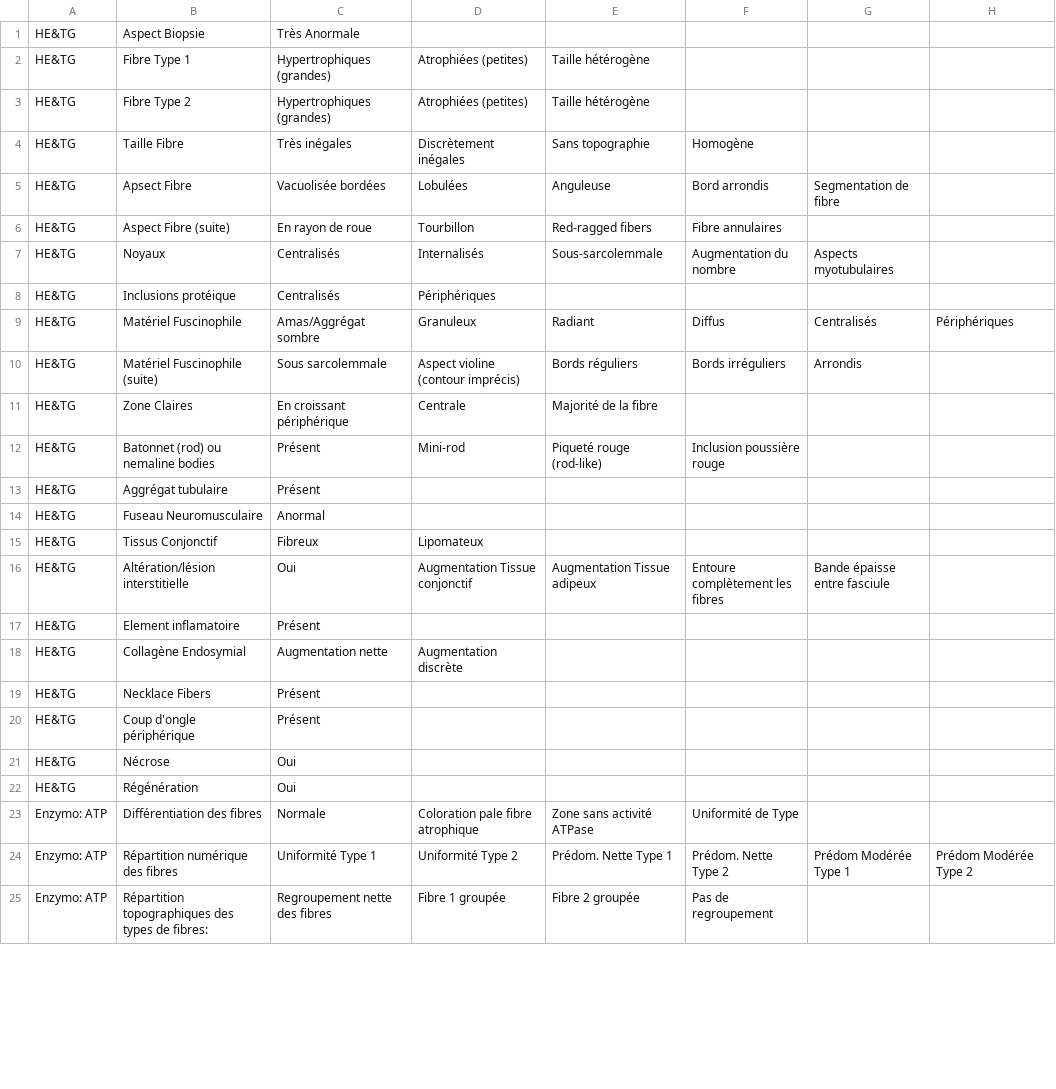
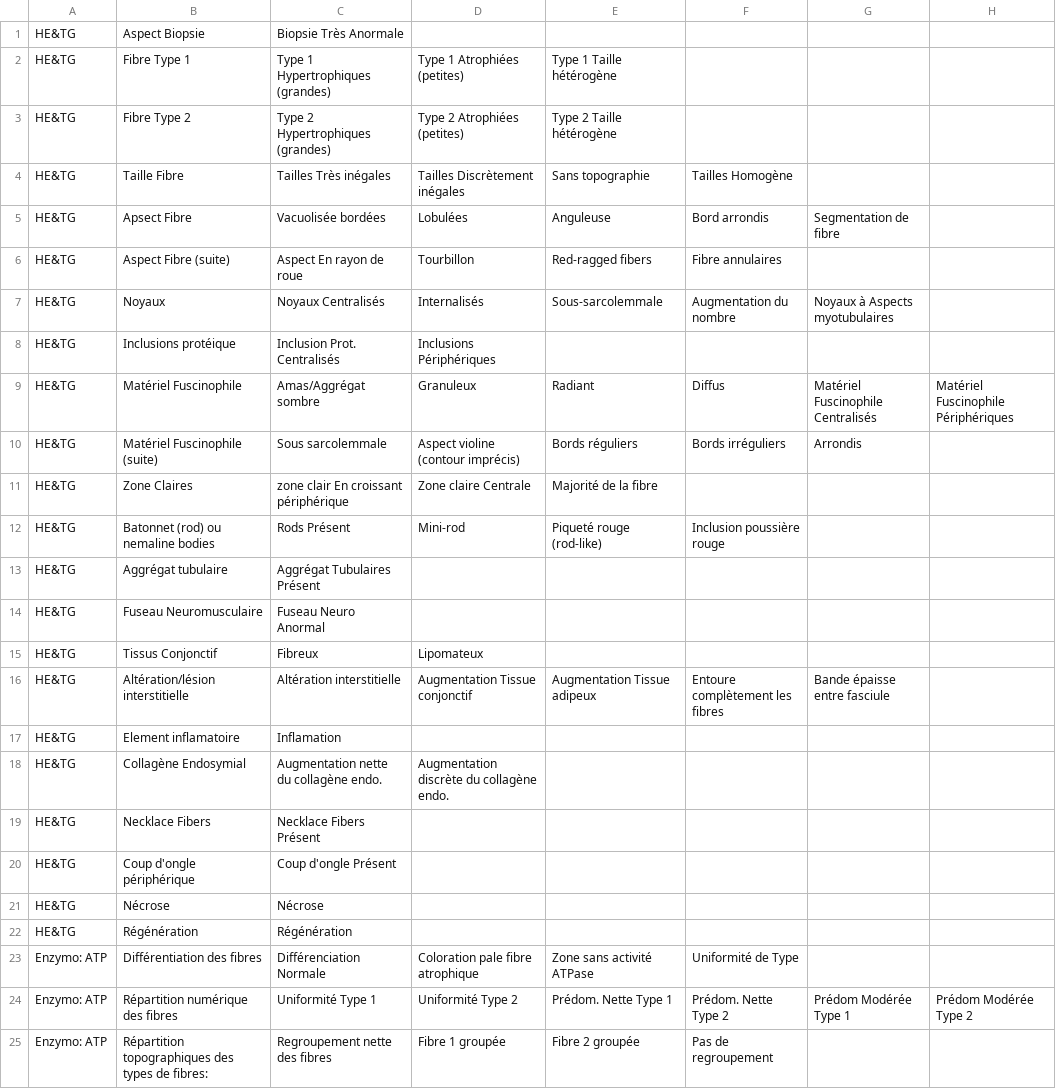
Before and after one commit to lambda-science/IMPatienT, a TSV file: config/report_form_config.tsv, drawn as a sheet; only a part is shown; the diff covers the shown part only.

```diff
--- a/config/report_form_config.tsv
+++ b/config/report_form_config.tsv
@@ -1,24 +1,24 @@
-HE&TG	Aspect Biopsie	Très Anormale					
-HE&TG	Fibre Type 1	Hypertrophiques (grandes)	Atrophiées (petites)	Taille hétérogène			
-HE&TG	Fibre Type 2	Hypertrophiques (grandes)	Atrophiées (petites)	Taille hétérogène			
-HE&TG	Taille Fibre	Très inégales	Discrètement inégales	Sans topographie	Homogène		
+HE&TG	Aspect Biopsie	Biopsie Très Anormale					
+HE&TG	Fibre Type 1	Type 1 Hypertrophiques (grandes)	Type 1 Atrophiées (petites)	Type  1 Taille hétérogène			
+HE&TG	Fibre Type 2	Type 2 Hypertrophiques (grandes)	Type 2 Atrophiées (petites)	Type 2  Taille hétérogène			
+HE&TG	Taille Fibre	Tailles Très inégales	Tailles Discrètement inégales	Sans topographie	Tailles Homogène		
 HE&TG	Apsect Fibre	Vacuolisée bordées	Lobulées	Anguleuse	Bord arrondis	Segmentation de fibre	
-HE&TG	Aspect Fibre (suite)	En rayon de roue	Tourbillon	Red-ragged fibers	Fibre  annulaires		
-HE&TG	Noyaux	Centralisés	Internalisés	Sous-sarcolemmale	Augmentation du nombre	Aspects myotubulaires	
-HE&TG	Inclusions protéique	Centralisés	Périphériques				
-HE&TG	Matériel Fuscinophile	Amas/Aggrégat sombre	Granuleux	Radiant	Diffus	Centralisés	Périphériques
+HE&TG	Aspect Fibre (suite)	Aspect En rayon de roue	Tourbillon	Red-ragged fibers	Fibre  annulaires		
+HE&TG	Noyaux	Noyaux Centralisés	Internalisés	Sous-sarcolemmale	Augmentation du nombre	Noyaux à Aspects myotubulaires	
+HE&TG	Inclusions protéique	Inclusion Prot. Centralisés	Inclusions Périphériques				
+HE&TG	Matériel Fuscinophile	Amas/Aggrégat sombre	Granuleux	Radiant	Diffus	Matériel Fuscinophile Centralisés	Matériel Fuscinophile Périphériques
 HE&TG	Matériel Fuscinophile (suite)	Sous sarcolemmale	Aspect violine (contour imprécis)	Bords réguliers	Bords irréguliers	Arrondis	
-HE&TG	Zone Claires	En croissant périphérique	Centrale	Majorité de la fibre			
-HE&TG	Batonnet (rod) ou nemaline bodies	Présent	Mini-rod	Piqueté rouge (rod-like)	Inclusion poussière rouge		
-HE&TG	Aggrégat tubulaire	Présent					
-HE&TG	Fuseau Neuromusculaire	Anormal					
+HE&TG	Zone Claires	zone clair En croissant périphérique	Zone claire Centrale	Majorité de la fibre			
+HE&TG	Batonnet (rod) ou nemaline bodies	Rods Présent	Mini-rod	Piqueté rouge (rod-like)	Inclusion poussière rouge		
+HE&TG	Aggrégat tubulaire	Aggrégat Tubulaires Présent					
+HE&TG	Fuseau Neuromusculaire	Fuseau Neuro Anormal					
 HE&TG	Tissus Conjonctif	Fibreux	Lipomateux				
-HE&TG	Altération/lésion interstitielle	Oui	Augmentation Tissue conjonctif	Augmentation Tissue adipeux	Entoure complètement les fibres	Bande épaisse entre fasciule	
-HE&TG	Element inflamatoire	Présent					
-HE&TG	Collagène Endosymial	Augmentation nette	Augmentation discrète				
-HE&TG	Necklace Fibers	Présent					
-HE&TG	Coup d'ongle périphérique	Présent					
-HE&TG	Nécrose	Oui					
-HE&TG	Régénération	Oui					
-Enzymo: ATP	Différentiation des fibres	Normale	Coloration pale fibre atrophique	Zone sans activité ATPase	Uniformité de Type		
+HE&TG	Altération/lésion interstitielle	Altération interstitielle	Augmentation Tissue conjonctif	Augmentation Tissue adipeux	Entoure complètement les fibres	Bande épaisse entre fasciule	
+HE&TG	Element inflamatoire	Inflamation					
+HE&TG	Collagène Endosymial	Augmentation nette du collagène endo.	Augmentation discrète du collagène endo.				
+HE&TG	Necklace Fibers	Necklace Fibers Présent					
+HE&TG	Coup d'ongle périphérique	Coup d'ongle Présent					
+HE&TG	Nécrose	Nécrose					
+HE&TG	Régénération	Régénération					
+Enzymo: ATP	Différentiation des fibres	Différenciation Normale	Coloration pale fibre atrophique	Zone sans activité ATPase	Uniformité de Type		
 Enzymo: ATP	Répartition numérique des fibres	Uniformité Type 1	Uniformité Type 2	Prédom. Nette Type 1	Prédom. Nette Type 2	Prédom Modérée Type 1	Prédom Modérée Type 2
```
Also changed, not shown: 29 edited cells elsewhere in this file, 3 other files.
